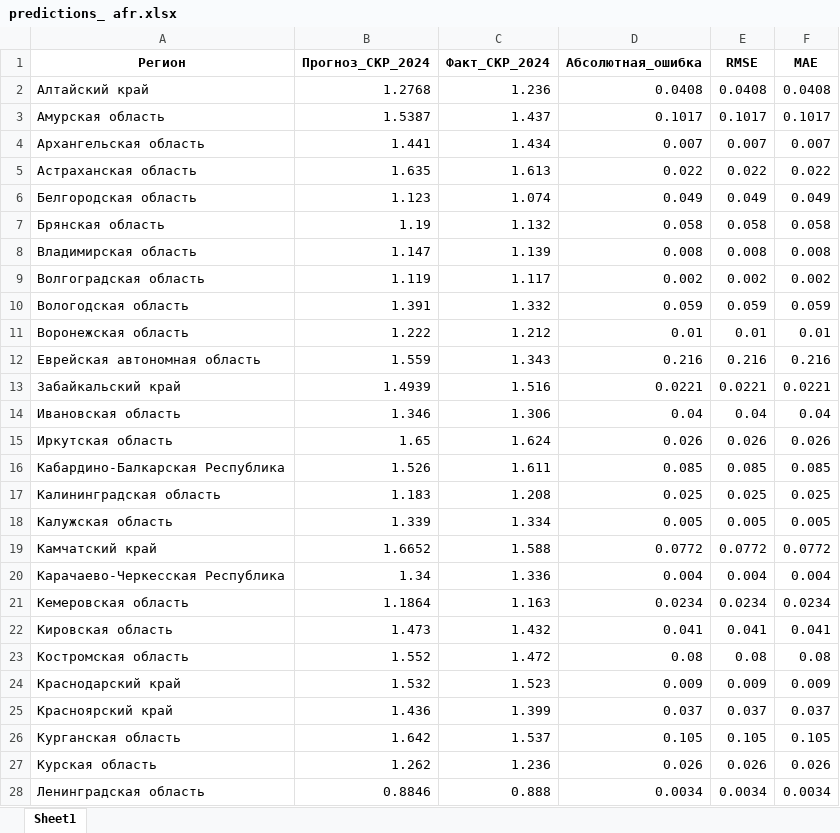
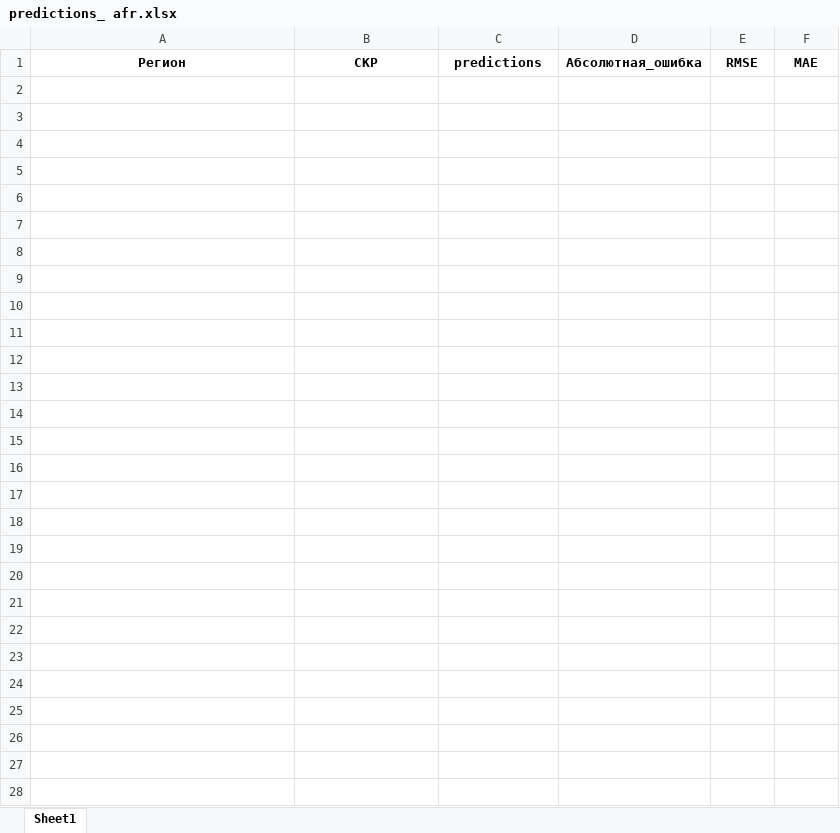
Before and after one commit to f-dDandel/DataAndMopdels, an Excel workbook: notebooks/ARIMA/predictions_ afr.xlsx, sheet Sheet1, drawn as a sheet; only a part is shown; values as stored, in another font and other column widths than the file's, no borders; the diff covers the shown part only; the diff names each change by its address in the sheet, - before the commit and + after, or states it on an @@ line.

```diff
--- a/notebooks/ARIMA/predictions_ afr.xlsx (sheet Sheet1)
+++ b/notebooks/ARIMA/predictions_ afr.xlsx (sheet Sheet1)
-B1: Прогноз_СКР_2024
+B1: СКР
-C1: Факт_СКР_2024
+C1: predictions
-A2:F28 text colour: black
+A2:F28 text colour: #FFFFFF
```
Also changed, not shown: cell formats elsewhere in this sheet, notebooks/ARIMA/predictions_ele.xlsx, 2 other files.
